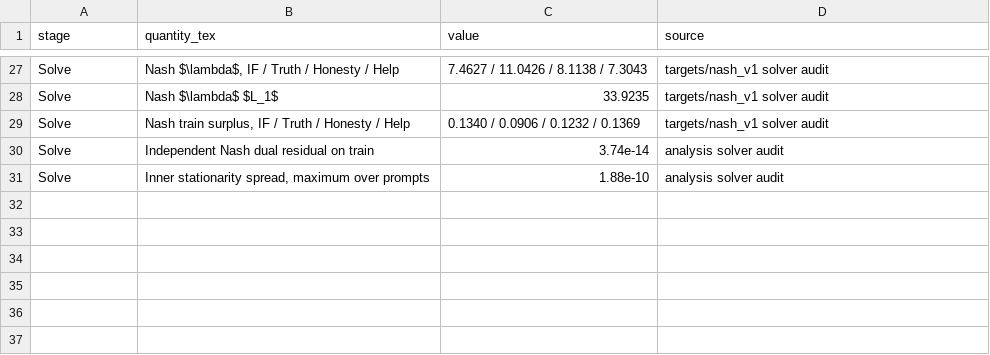
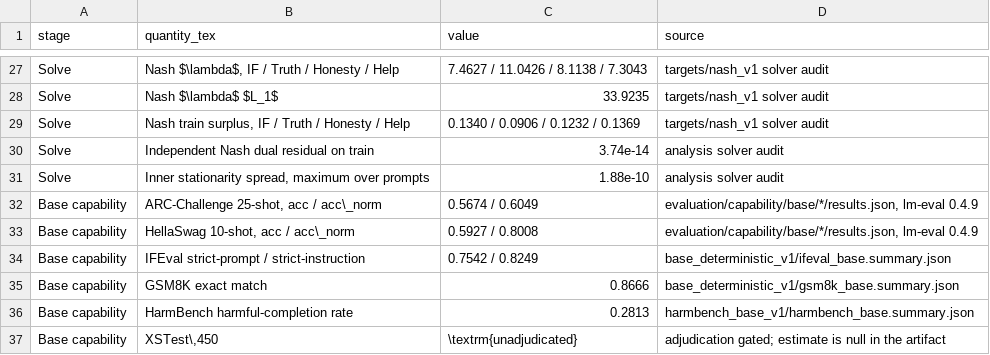
Before and after one commit to promotion-kim/NBPO, a CSV file: nbpo_iclr/data/uf4_realized_counts.csv, drawn as a sheet; only a part is shown, gaps mark what is left out; the diff names each change by its address in the sheet, - before the commit and + after, or states it on an @@ line.

```diff
--- a/nbpo_iclr/data/uf4_realized_counts.csv
+++ b/nbpo_iclr/data/uf4_realized_counts.csv
+row 32: Base capability | ARC-Challenge 25-shot, acc / acc\_norm | 0.5674 / 0.6049 | evaluation/capability/base/*/results.json, lm-eval 0.4.9
+row 33: Base capability | HellaSwag 10-shot, acc / acc\_norm | 0.5927 / 0.8008 | evaluation/capability/base/*/results.json, lm-eval 0.4.9
+row 34: Base capability | IFEval strict-prompt / strict-instruction | 0.7542 / 0.8249 | base_deterministic_v1/ifeval_base.summary.json
+row 35: Base capability | GSM8K exact match | 0.8666 | base_deterministic_v1/gsm8k_base.summary.json
+row 36: Base capability | HarmBench harmful-completion rate | 0.2813 | harmbench_base_v1/harmbench_base.summary.json
+row 37: Base capability | XSTest\,450 | \textrm{unadjudicated} | adjudication gated; estimate is null in the artifact
```
Also changed, not shown: nbpo_iclr/data/new_capability_results.csv, 5 other files.
